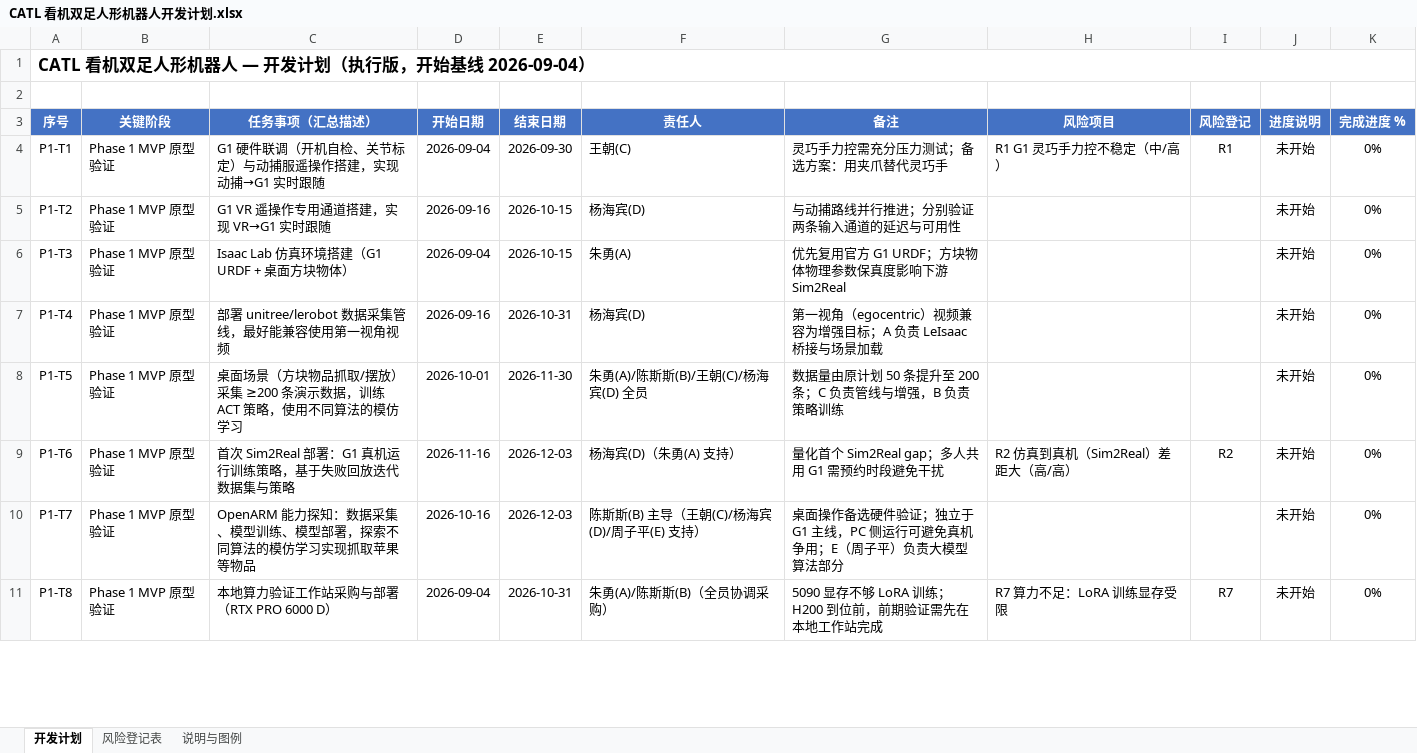
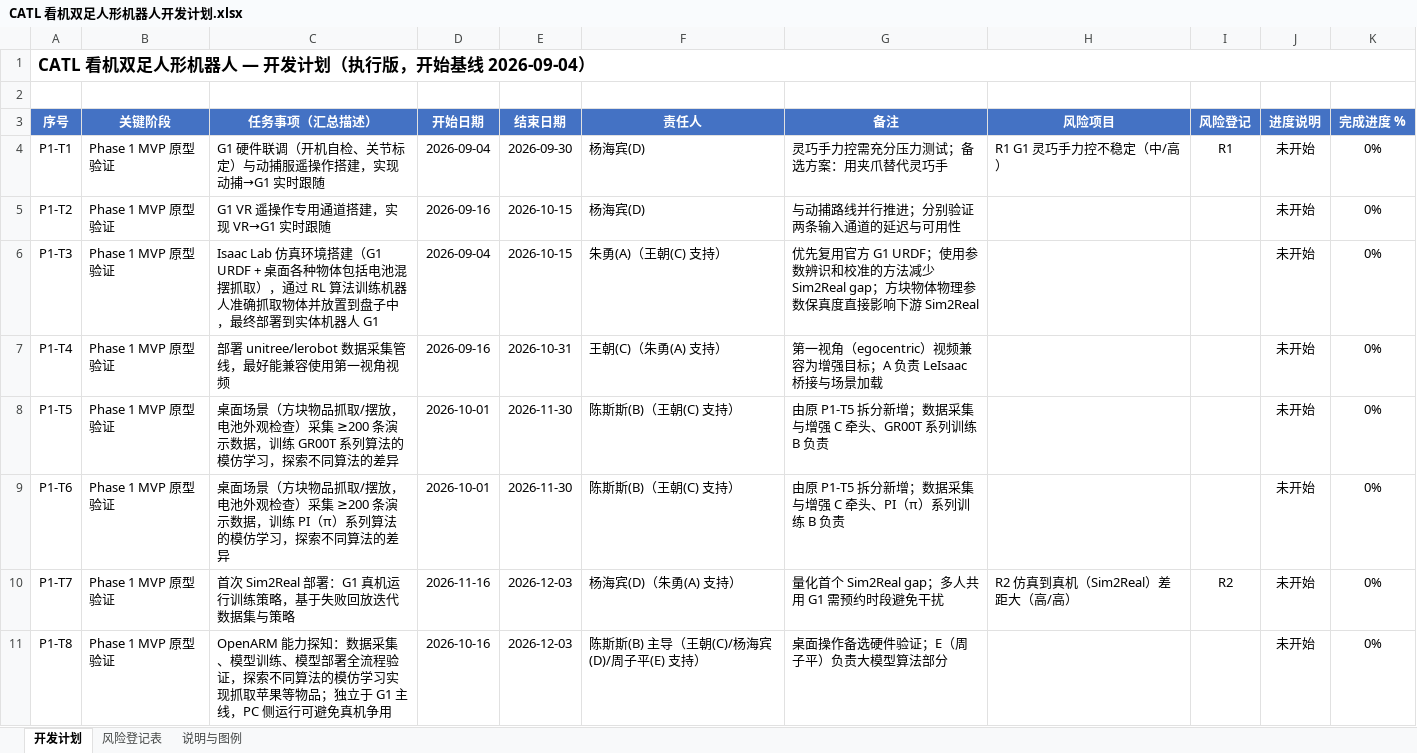
Before and after one commit to chensisi0730/obsidian_geesun, an Excel workbook: wiki/机器人/CATL 看机双足人形机器人开发计划.xlsx, sheet 开发计划, drawn as a sheet; only a part is shown; values as stored, in another font and other column widths than the file's, no borders; the diff covers the shown part only; the diff names each change by its address in the sheet, - before the commit and + after, or states it on an @@ line.

```diff
--- a/wiki/机器人/CATL 看机双足人形机器人开发计划.xlsx (sheet 开发计划)
+++ b/wiki/机器人/CATL 看机双足人形机器人开发计划.xlsx (sheet 开发计划)
-F4 (责任人): 王朝(C)
+F4 (责任人): 杨海宾(D)
-C6 (任务事项（汇总描述）): …URDF + 桌面方块物体）
+C6 (任务事项（汇总描述）): …URDF + 桌面各种物体包括电池混摆抓取），通过 RL 算法训练机器人准确抓取物体并放置到盘子中，最终部署到实体机器人 G1
-F6 (责任人): 朱勇(A)
+F6 (责任人): 朱勇(A)（王朝(C) 支持）
-G6 (备注): …G1 URDF；方块物体物理参数保真度影响下游…
+G6 (备注): …G1 URDF；使用参数辨识和校准的方法减少 Sim2Real gap；方块物体物理参数保真度直接影响下游…
-F7 (责任人): 杨海宾(D)
+F7 (责任人): 王朝(C)（朱勇(A) 支持）
-C8 (任务事项（汇总描述）): …取/摆放）采集 ≥200 条演示数据，训练 ACT 策略，使用不同算法的模仿学习
+C8 (任务事项（汇总描述）): …取/摆放，电池外观检查）采集 ≥200 条演示数据，训练 GR00T 系列算法的模仿学习，探索不同算法的差异
-F8 (责任人): 朱勇(A)/陈斯斯(B)/王朝(C)/杨海宾(D) 全员
+F8 (责任人): 陈斯斯(B)（王朝(C) 支持）
-G8 (备注): 数据量由原计划 50 条提升至 200 条；C 负责管线与增强，B 负责策略训练
+G8 (备注): 由原 P1-T5 拆分新增；数据采集与增强 C 牵头、GR00T 系列训练 B 负责
-C9 (任务事项（汇总描述）): 首次 Sim2Real 部署：G1 真机运行训练策略，基于失败回放迭代数据集与策略
+C9 (任务事项（汇总描述）): 桌面场景（方块物品抓取/摆放，电池外观检查）采集 ≥200 条演示数据，训练 PI（π）系列算法的模仿学习，探索不同算法的差异
-D9 (开始日期): 2026-11-16
+D9 (开始日期): 2026-10-01
-E9 (结束日期): 2026-12-03
+E9 (结束日期): 2026-11-30
-F9 (责任人): 杨海宾(D)（朱勇(A) 支持）
+F9 (责任人): 陈斯斯(B)（王朝(C) 支持）
-G9 (备注): 量化首个 Sim2Real gap；多人共用 G1 需预约时段避免干扰
+G9 (备注): 由原 P1-T5 拆分新增；数据采集与增强 C 牵头、PI（π）系列训练 B 负责
-H9 (风险项目): R2 仿真到真机（Sim2Real）差距大（高/高）
+H9 (风险项目): (empty)
-I9 (风险登记): R2
+I9 (风险登记): (empty)
-C10 (任务事项（汇总描述）): OpenARM 能力探知：数据采集、模型训练、模型部署，探索不同算法的模仿学习实现抓取苹果等物品
+C10 (任务事项（汇总描述）): 首次 Sim2Real 部署：G1 真机运行训练策略，基于失败回放迭代数据集与策略
-D10 (开始日期): 2026-10-16
+D10 (开始日期): 2026-11-16
-F10 (责任人): 陈斯斯(B) 主导（王朝(C)/杨海宾(D)/周子平(E) 支持）
+F10 (责任人): 杨海宾(D)（朱勇(A) 支持）
-G10 (备注): 桌面操作备选硬件验证；独立于 G1 主线，PC 侧运行可避免真机争用；E（周子平）负责大模型算法部分
+G10 (备注): 量化首个 Sim2Real gap；多人共用 G1 需预约时段避免干扰
-H10 (风险项目): (empty)
+H10 (风险项目): R2 仿真到真机（Sim2Real）差距大（高/高）
-I10 (风险登记): (empty)
+I10 (风险登记): R2
-C11 (任务事项（汇总描述）): 本地算力验证工作站采购与部署（RTX PRO 6000 D）
+C11 (任务事项（汇总描述）): OpenARM 能力探知：数据采集、模型训练、模型部署全流程验证，探索不同算法的模仿学习实现抓取苹果等物品；独立于 G1 主线，PC 侧运行可避免真机争用
-D11 (开始日期): 2026-09-04
+D11 (开始日期): 2026-10-16
-E11 (结束日期): 2026-10-31
+E11 (结束日期): 2026-12-03
-F11 (责任人): 朱勇(A)/陈斯斯(B)（全员协调采购）
+F11 (责任人): 陈斯斯(B) 主导（王朝(C)/杨海宾(D)/周子平(E) 支持）
-G11 (备注): 5090 显存不够 LoRA 训练；H200 到位前，前期验证需先在本地工作站完成
+G11 (备注): 桌面操作备选硬件验证；E（周子平）负责大模型算法部分
-H11 (风险项目): R7 算力不足：LoRA 训练显存受限
+H11 (风险项目): (empty)
-I11 (风险登记): R7
+I11 (风险登记): (empty)
```
Also changed, not shown: 2 added rows and 28 edited cells elsewhere in this sheet, sheet 风险登记表, sheet 说明与图例, 6 other files.
